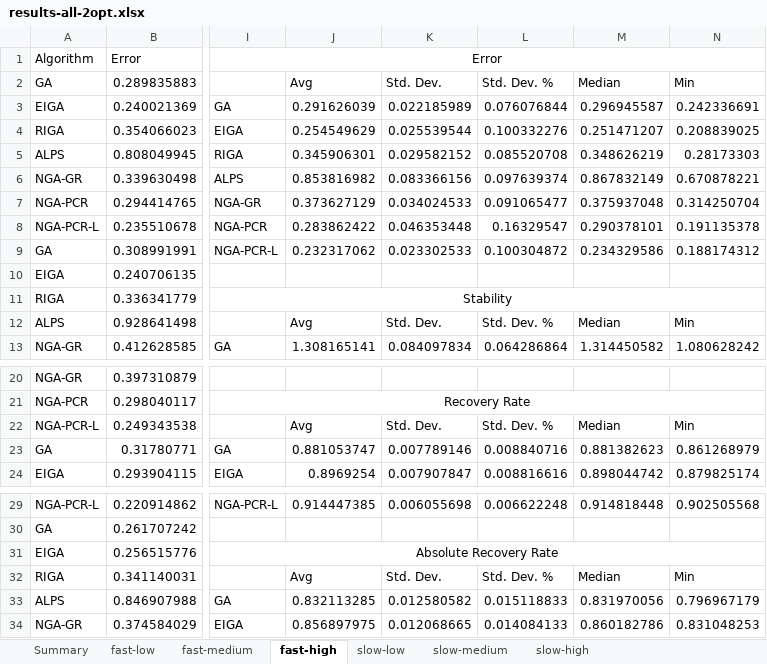
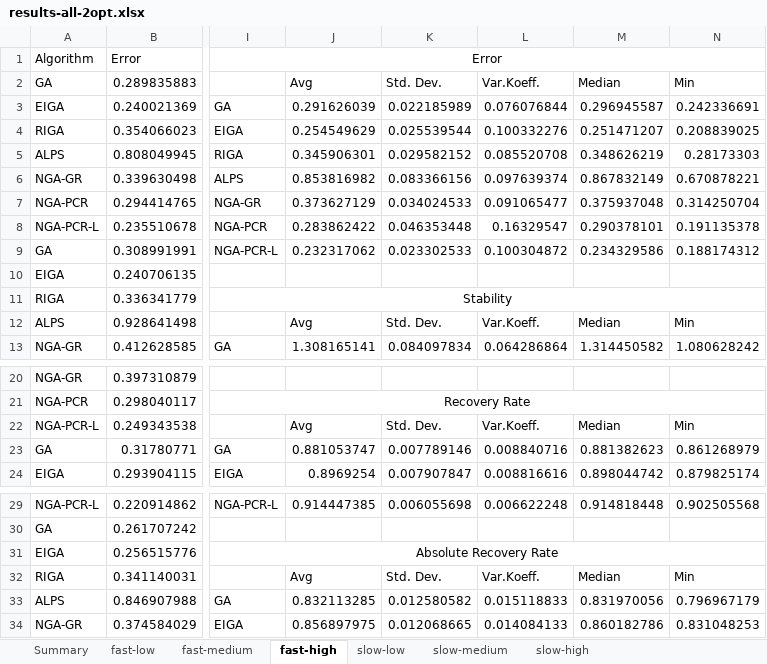
Before and after one commit to MilenaLengauer/dtsp-simulation, an Excel workbook: experiments/results/results-all-2opt.xlsx, sheet fast-high, drawn as a sheet; only a part is shown, gaps mark what is left out; values as stored, in another font and other column widths than the file's, no borders; the diff names each change by its address in the sheet, - before the commit and + after, or states it on an @@ line.

```diff
--- a/experiments/results/results-all-2opt.xlsx (sheet fast-high)
+++ b/experiments/results/results-all-2opt.xlsx (sheet fast-high)
-L2: Std. Dev. %
+L2: Var.Koeff.
-L12: Std. Dev. %
+L12: Var.Koeff.
-L22: Std. Dev. %
+L22: Var.Koeff.
-L32: Std. Dev. %
+L32: Var.Koeff.
```
Also changed, not shown: sheet Summary, sheet slow-high, sheet fast-medium, sheet slow-medium, sheet slow-low, sheet fast-low, experiments/results/results-all-4opt.xlsx.
